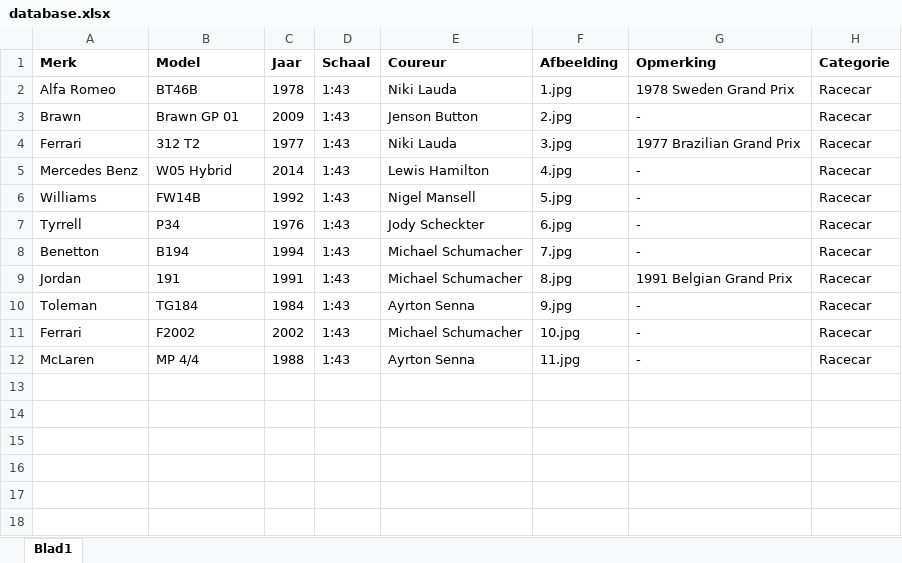
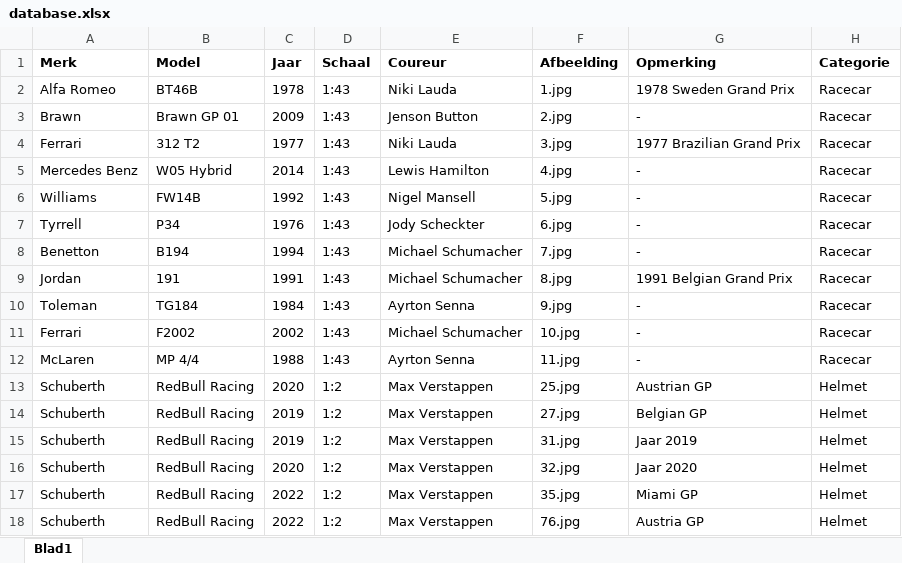
Before and after one commit to Conroy95/DiecastCollection, an Excel workbook: data/database.xlsx, sheet Blad1, drawn as a sheet; values as stored, in another font and other column widths than the file's, no borders; table styles not drawn; the diff names each change by its address in the sheet, - before the commit and + after, or states it on an @@ line.

Commit message:
Update database.xlsx

```diff
--- a/data/database.xlsx (sheet Blad1)
+++ b/data/database.xlsx (sheet Blad1)
+row 13: Schuberth | RedBull Racing | 2020 | 1:2 | Max Verstappen | 25.jpg | Austrian GP | Helmet
+row 14: Schuberth | RedBull Racing | 2019 | 1:2 | Max Verstappen | 27.jpg | Belgian GP | Helmet
+row 15: Schuberth | RedBull Racing | 2019 | 1:2 | Max Verstappen | 31.jpg | Jaar 2019 | Helmet
+row 16: Schuberth | RedBull Racing | 2020 | 1:2 | Max Verstappen | 32.jpg | Jaar 2020 | Helmet
+row 17: Schuberth | RedBull Racing | 2022 | 1:2 | Max Verstappen | 35.jpg | Miami GP | Helmet
+row 18: Schuberth | RedBull Racing | 2022 | 1:2 | Max Verstappen | 76.jpg | Austria GP | Helmet
```
